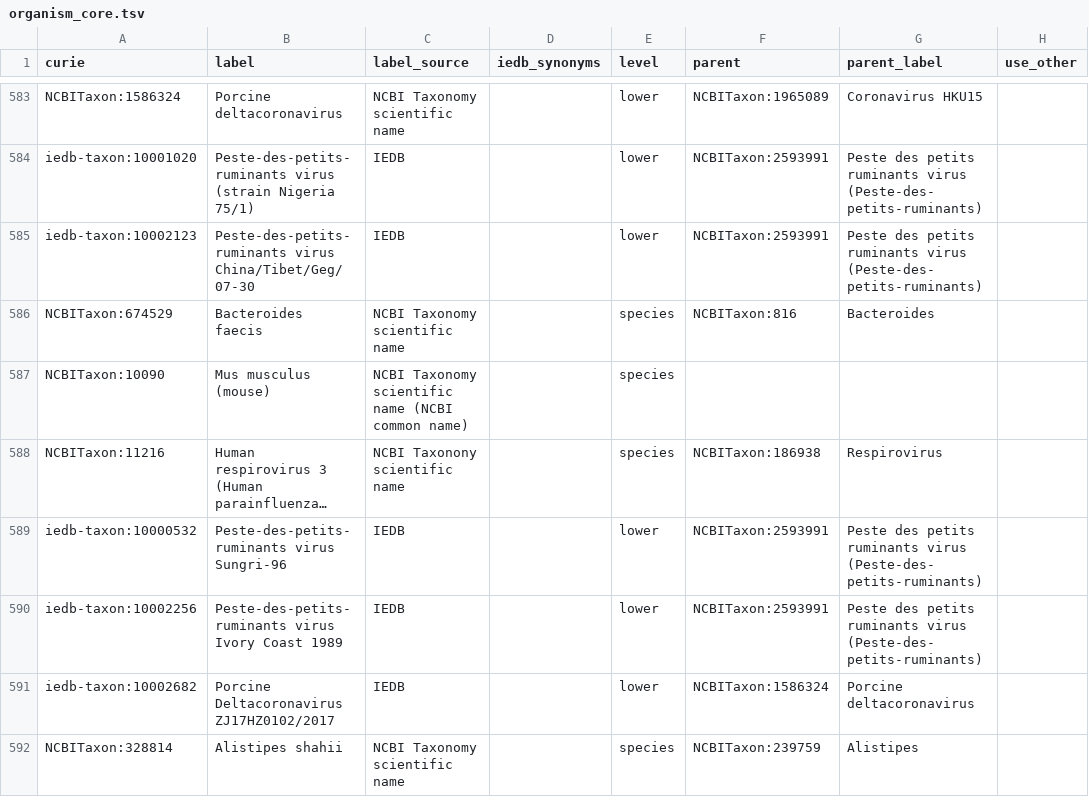
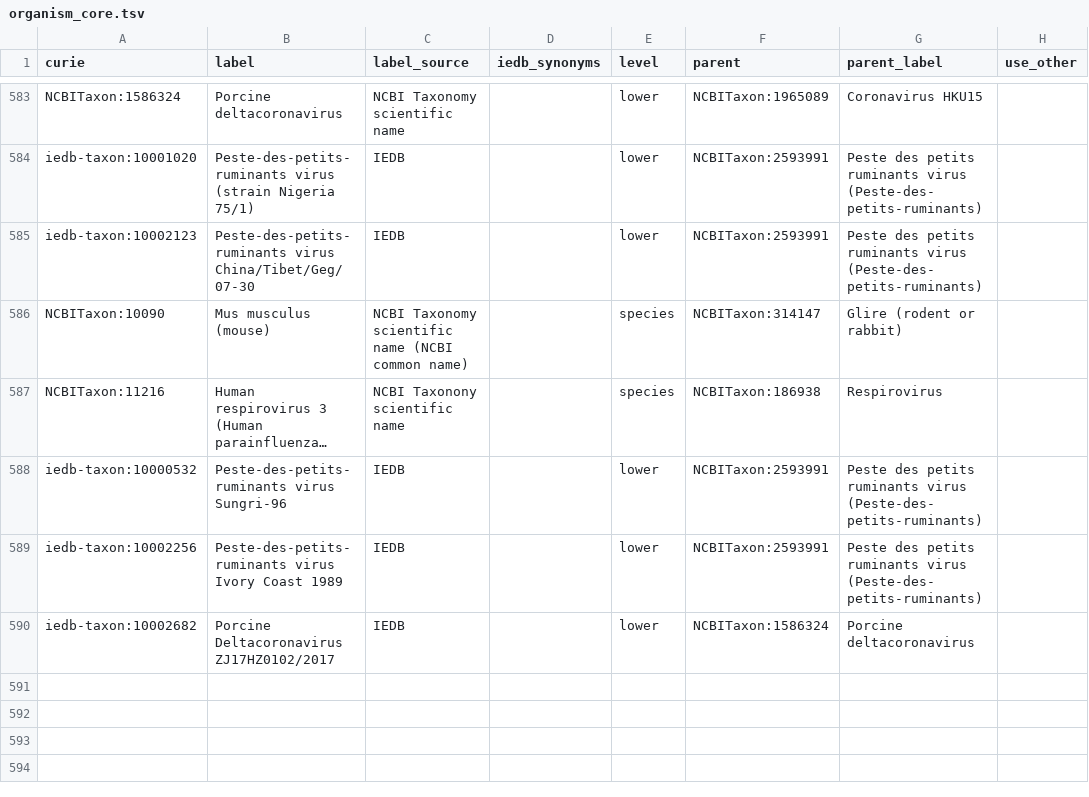
Before and after one commit to IEDB/arborist, a TSV file: src/organism_core.tsv, drawn as a sheet; only a part is shown, gaps mark what is left out; long unchanged cells end in …; removed rows and columns are numbered as before the commit, all else as after; the diff names each change by its address in the sheet, - before the commit and + after, or states it on an @@ line.

Commit message:
Remove some NCBI taxa from organism_core

```diff
--- a/src/organism_core.tsv
+++ b/src/organism_core.tsv
-row 586: NCBITaxon:674529 | Bacteroides faecis | NCBI Taxonomy scientific name |  | species | NCBITaxon:816 | Bacteroides
-F586 (parent): (empty)
+F586 (parent): NCBITaxon:314147
-G586 (parent_label): (empty)
+G586 (parent_label): Glire (rodent or rabbit)
-row 592: NCBITaxon:328814 | Alistipes shahii | NCBI Taxonomy scientific name |  | species | NCBITaxon:239759 | Alistipes
```
